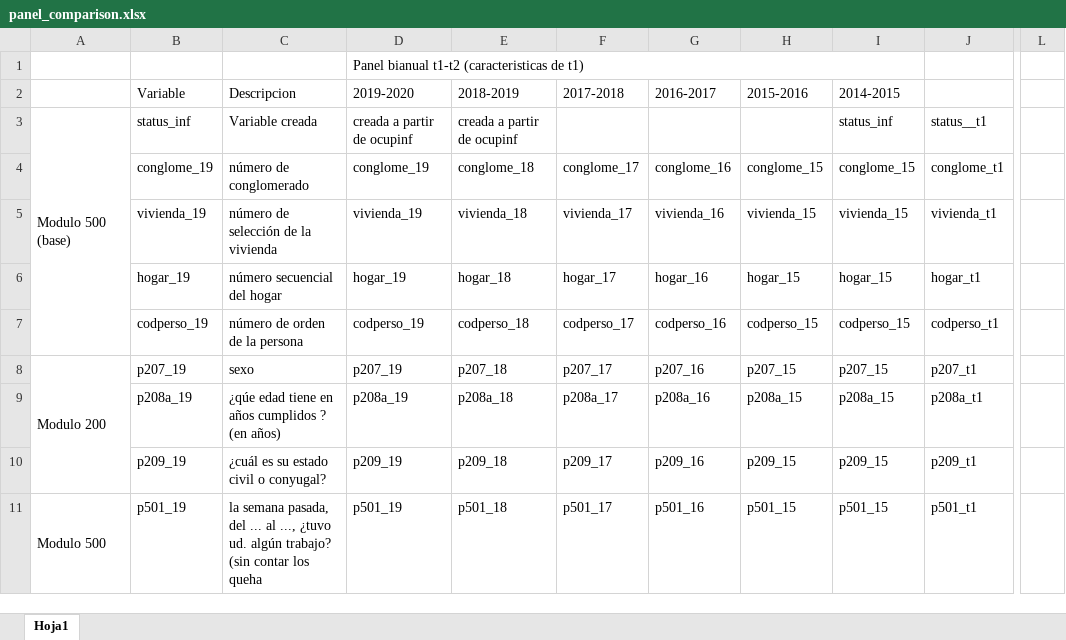
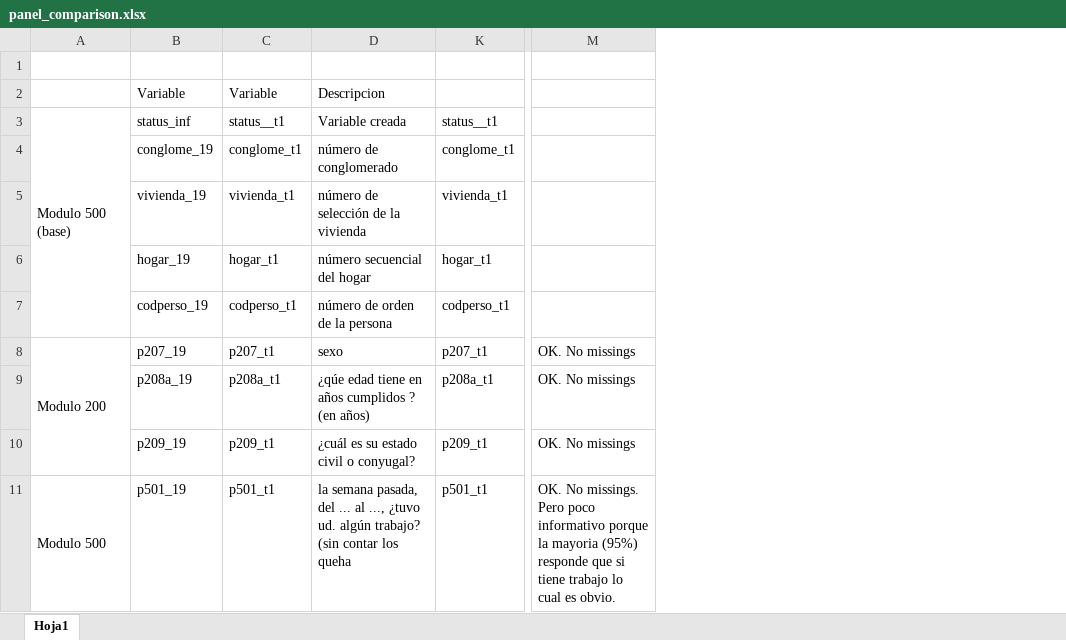
Before and after one commit to sergiocuadrosq/tesis_cyv, an Excel workbook: docs/panel_comparison.xlsx, sheet Hoja1, drawn as a sheet; only a part is shown, gaps mark what is left out; values as stored, in another font and other column widths than the file's, no cell formats; removed rows and columns are numbered as before the commit, all else as after; the diff names each change by its address in the sheet, - before the commit and + after, or states it on an @@ line.

```diff
--- a/docs/panel_comparison.xlsx (sheet Hoja1)
+++ b/docs/panel_comparison.xlsx (sheet Hoja1)
+column C, rows 2-11: Variable | status__t1 | conglome_t1 | vivienda_t1 | hogar_t1 | codperso_t1 | p207_t1 | p208a_t1 | p209_t1 | p501_t1
-column D, rows 1-11: Panel bianual t1-t2 (caracteristicas de t1) | 2019-2020 | creada a partir de ocupinf | conglome_19 | vivienda_19 | hogar_19 | codperso_19 | p207_19 | p208a_19 | p209_19 | p501_19
@@ column E hidden, rows 2-11: 2018-2019 | creada a partir de ocupinf | conglome_18 | vivienda_18 | hogar_18 | codperso_18 | p207_18 | p208a_18 | p209_18 | p501_18 @@
@@ column F hidden, rows 2-11: 2017-2018 |  | conglome_17 | vivienda_17 | hogar_17 | codperso_17 | p207_17 | p208a_17 | p209_17 | p501_17 @@
@@ column G hidden, rows 2-11: 2016-2017 |  | conglome_16 | vivienda_16 | hogar_16 | codperso_16 | p207_16 | p208a_16 | p209_16 | p501_16 @@
@@ column H hidden, rows 2-11: 2015-2016 |  | conglome_15 | vivienda_15 | hogar_15 | codperso_15 | p207_15 | p208a_15 | p209_15 | p501_15 @@
@@ column I hidden, rows 2-11: 2014-2015 | status_inf | conglome_15 | vivienda_15 | hogar_15 | codperso_15 | p207_15 | p208a_15 | p209_15 | p501_15 @@
-column L, empty
+column M, rows 8-11: OK. No missings | OK. No missings | OK. No missings | OK. No missings. Pero poco informativo porque la mayoria (95%) responde que si tiene trabajo lo cual es obvio.
```
Also changed, not shown: cell formats, formulas that keep their value, 10 other files.
